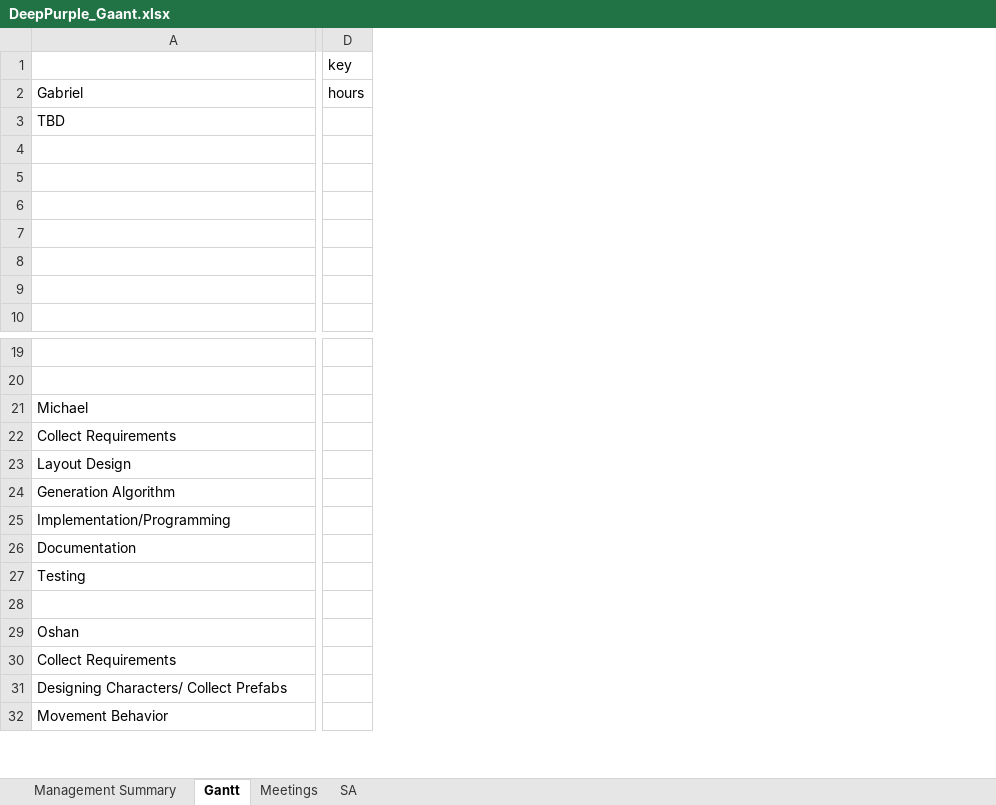
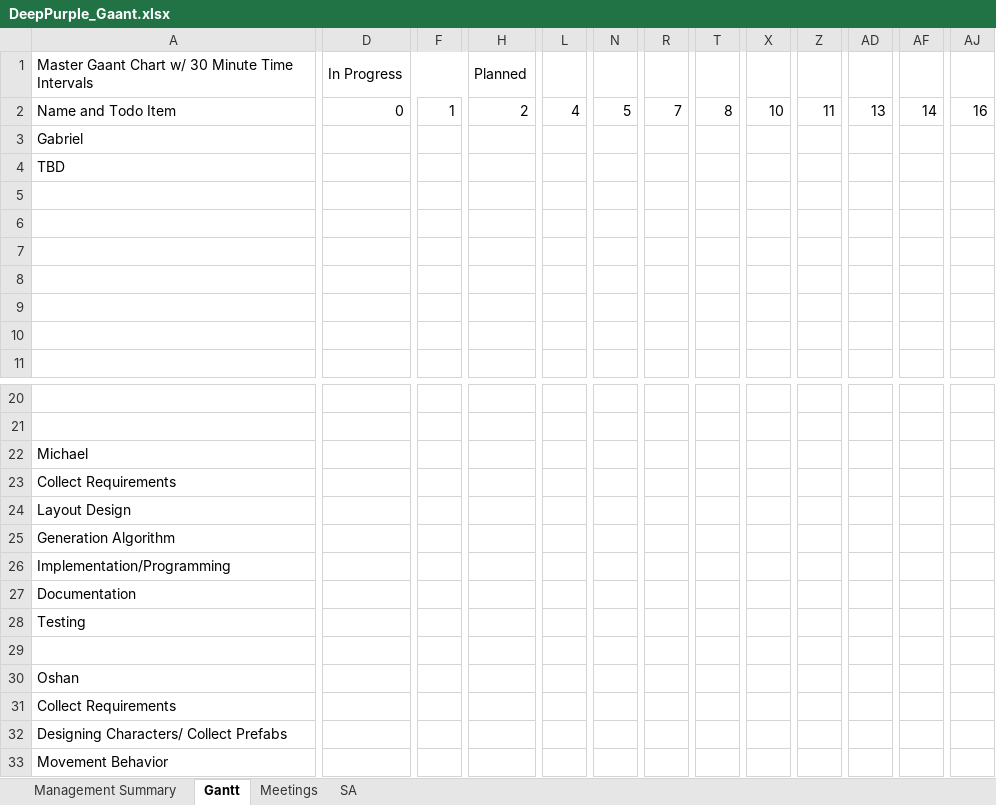
Before and after one commit to majikat768/DeepPurple, an Excel workbook: doc/DeepPurple_Gaant.xlsx, sheet Gantt, drawn as a sheet; only a part is shown, gaps mark what is left out; values as stored, in another font and other column widths than the file's, no cell formats; removed rows and columns are numbered as before the commit, all else as after; rows hold the shown columns only; the diff covers the shown part only; the diff names each change by its address in the sheet, - before the commit and + after, or states it on an @@ line.

Commit message:
Updating gaant. Also install LFS please I beg of you

```diff
--- a/doc/DeepPurple_Gaant.xlsx (sheet Gantt)
+++ b/doc/DeepPurple_Gaant.xlsx (sheet Gantt)
-column D, row 2: hours
+column D, row 2: 0
+column F, row 2: 1
+column H, row 2: 2
+column L, row 2: 4
+column N, row 2: 5
+column R, row 2: 7
+column T, row 2: 8
+column X, row 2: 10
+column Z, row 2: 11
+column AD, row 2: 13
+column AF, row 2: 14
+column AJ, row 2: 16
-row 1:  | key
+row 1: Master Gaant Chart w/ 30 Minute Time Intervals | In Progress |  | Planned
-A2: Gabriel
+A2: Name and Todo Item
+row 3: Gabriel
```
Also changed, not shown: 74 added columns, 9 removed columns and 4 edited cells elsewhere in this sheet, cell formats, formulas that keep their value, 8 other files.
